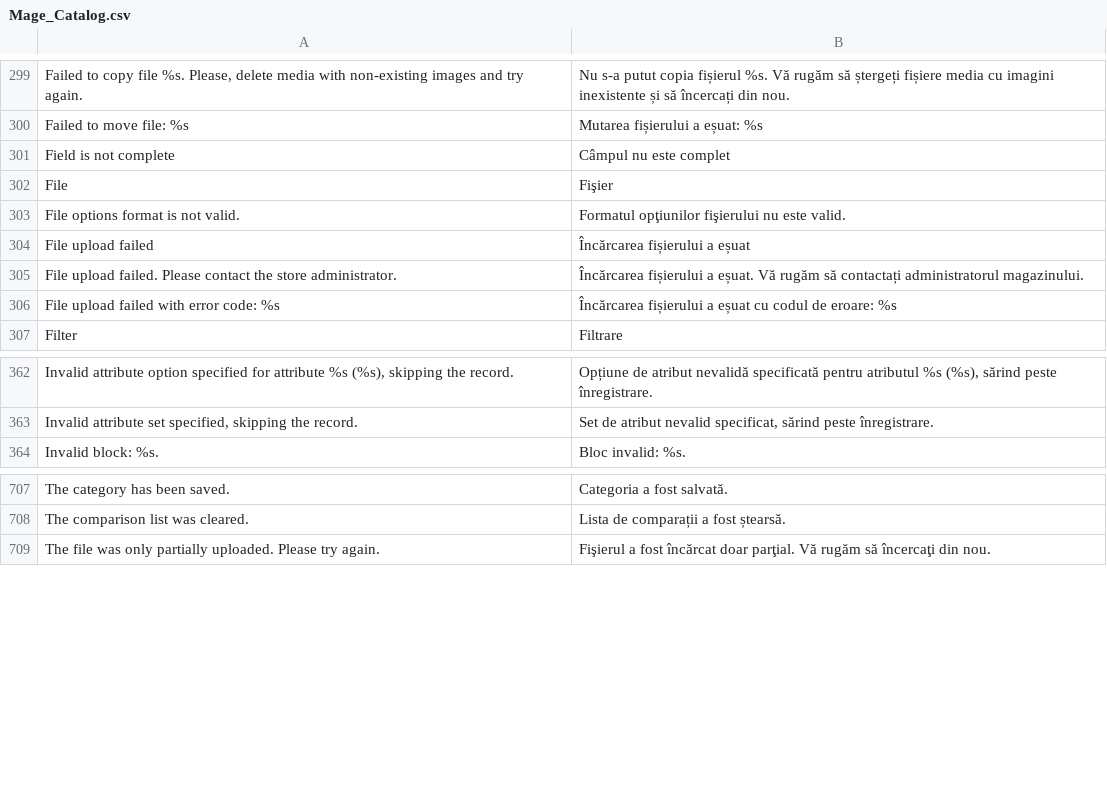
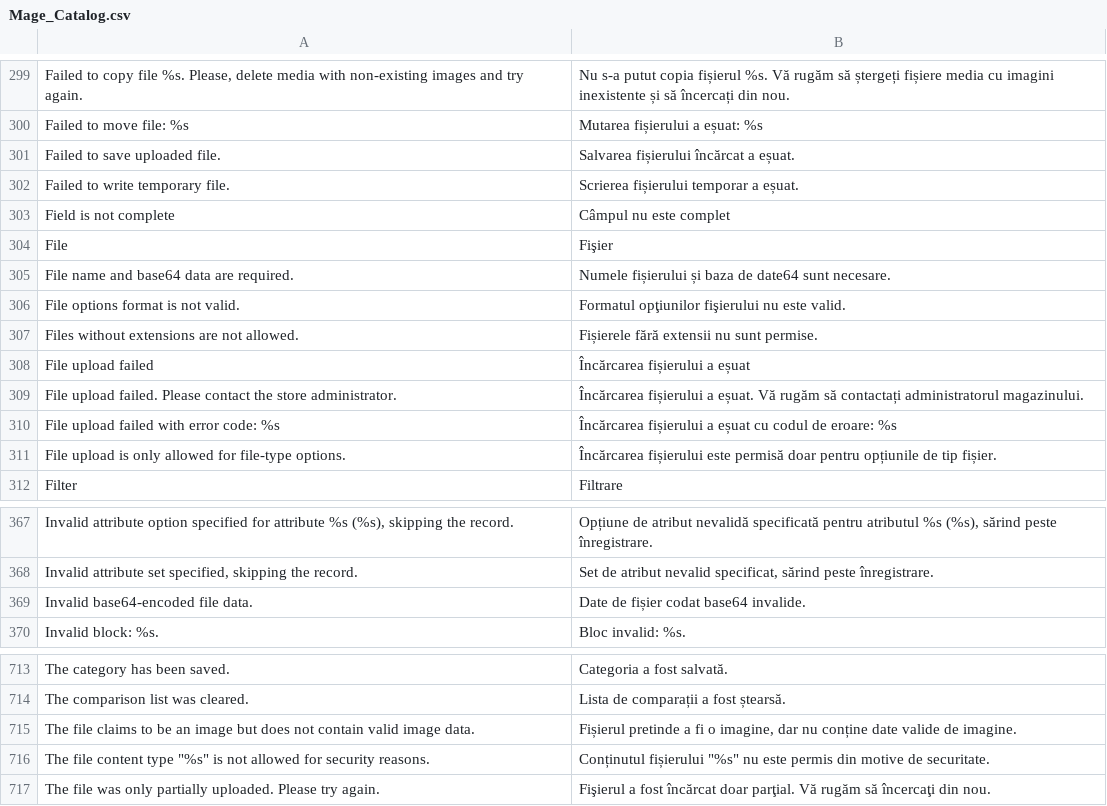
Before and after one commit to MahoCommerce/maho-language-ro_RO, a CSV file: app/locale/ro_RO/Mage_Catalog.csv, drawn as a sheet; only a part is shown, gaps mark what is left out.

```diff
--- a/app/locale/ro_RO/Mage_Catalog.csv
+++ b/app/locale/ro_RO/Mage_Catalog.csv
@@ -300,5 +300,9 @@
 "Failed to move file: %s","Mutarea fișierului a eșuat: %s"
+"Failed to save uploaded file.","Salvarea fișierului încărcat a eșuat."
+"Failed to write temporary file.","Scrierea fișierului temporar a eșuat."
 "Field is not complete","Câmpul nu este complet"
 "File","Fişier"
+"File name and base64 data are required.","Numele fișierului și baza de date64 sunt necesare."
 "File options format is not valid.","Formatul opţiunilor fişierului nu este valid."
+"Files without extensions are not allowed.","Fișierele fără extensii nu sunt permise."
 "File upload failed","Încărcarea fișierului a eșuat"
@@ -306,2 +310,3 @@
 "File upload failed with error code: %s","Încărcarea fișierului a eșuat cu codul de eroare: %s"
+"File upload is only allowed for file-type options.","Încărcarea fișierului este permisă doar pentru opțiunile de tip fișier."
 "Filter","Filtrare"
@@ -363,2 +368,3 @@
 "Invalid attribute set specified, skipping the record.","Set de atribut nevalid specificat, sărind peste înregistrare."
+"Invalid base64-encoded file data.","Date de fișier codat base64 invalide."
 "Invalid block: %s.","Bloc invalid: %s."
@@ -708,2 +714,4 @@
 "The comparison list was cleared.","Lista de comparații a fost ștearsă."
+"The file claims to be an image but does not contain valid image data.","Fișierul pretinde a fi o imagine, dar nu conține date valide de imagine."
+"The file content type ""%s"" is not allowed for security reasons.","Conținutul fișierului ""%s"" nu este permis din motive de securitate."
 "The file was only partially uploaded. Please try again.","Fişierul a fost încărcat doar parţial. Vă rugăm să încercaţi din nou."
```
Also changed, not shown: app/locale/ro_RO/Mage_Api.csv, app/locale/ro_RO/Mage_Contacts.csv, 12 other files.
